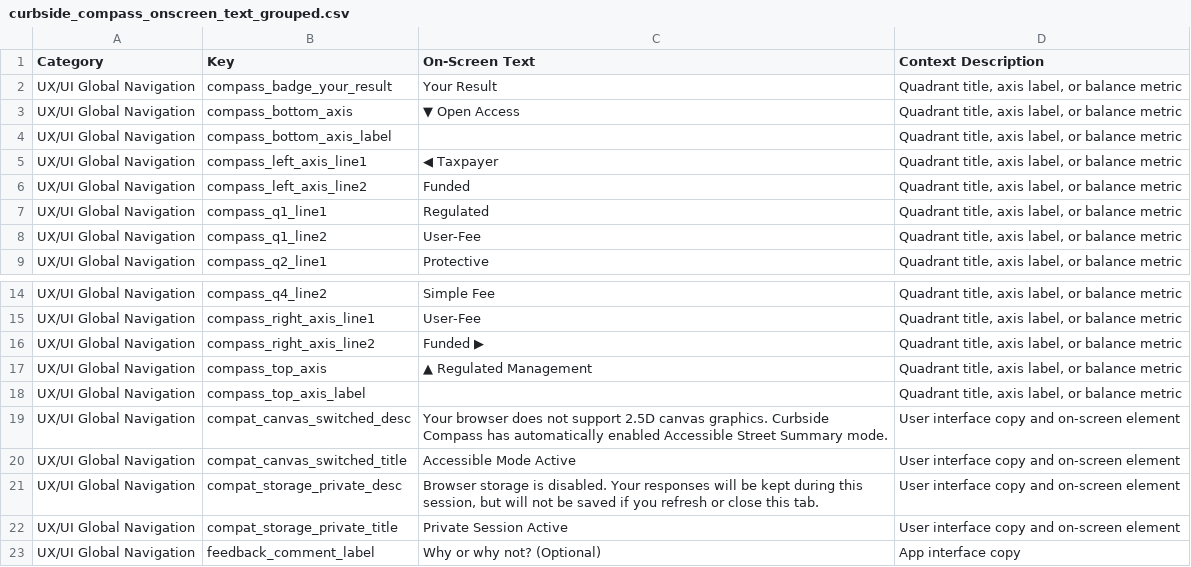
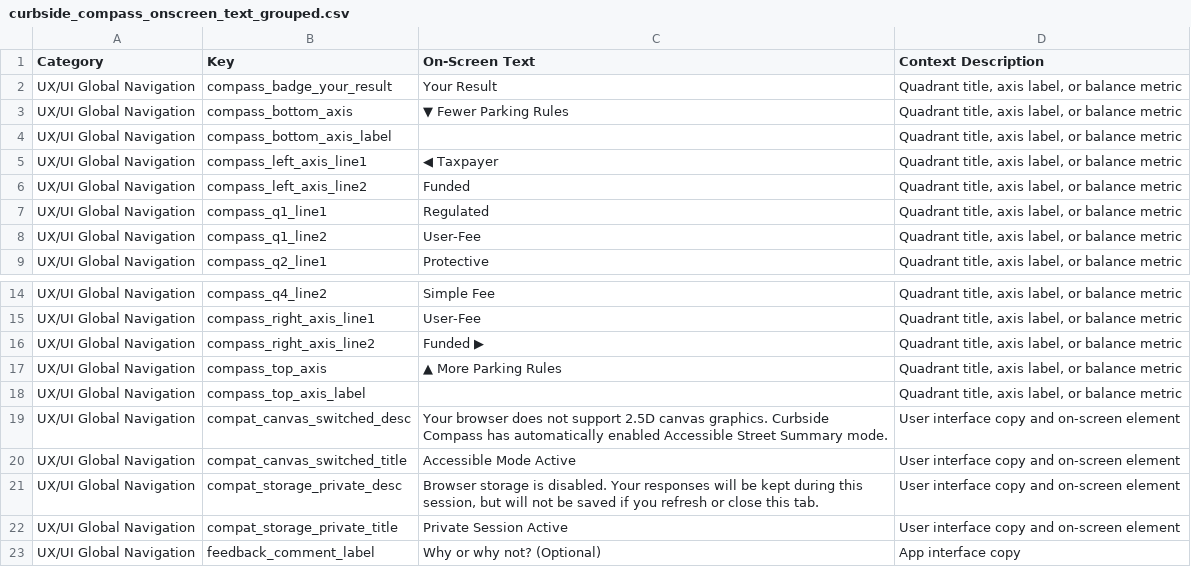
Before and after one commit to MarkHill-CoE/curbsidecompassV2, a CSV file: public/curbside_compass_onscreen_text_grouped.csv, drawn as a sheet; only a part is shown, gaps mark what is left out.

```diff
--- a/public/curbside_compass_onscreen_text_grouped.csv
+++ b/public/curbside_compass_onscreen_text_grouped.csv
@@ -2,3 +2,3 @@
 "UX/UI Global Navigation","compass_badge_your_result","Your Result","Quadrant title, axis label, or balance metric"
-"UX/UI Global Navigation","compass_bottom_axis","▼ Open Access","Quadrant title, axis label, or balance metric"
+"UX/UI Global Navigation","compass_bottom_axis","▼ Fewer Parking Rules","Quadrant title, axis label, or balance metric"
 "UX/UI Global Navigation","compass_bottom_axis_label","","Quadrant title, axis label, or balance metric"
@@ -16,3 +16,3 @@
 "UX/UI Global Navigation","compass_right_axis_line2","Funded ▶","Quadrant title, axis label, or balance metric"
-"UX/UI Global Navigation","compass_top_axis","▲ Regulated Management","Quadrant title, axis label, or balance metric"
+"UX/UI Global Navigation","compass_top_axis","▲ More Parking Rules","Quadrant title, axis label, or balance metric"
 "UX/UI Global Navigation","compass_top_axis_label","","Quadrant title, axis label, or balance metric"
```
Also changed, not shown: public/curbside_compass_text_inventory.csv, 5 other files.
